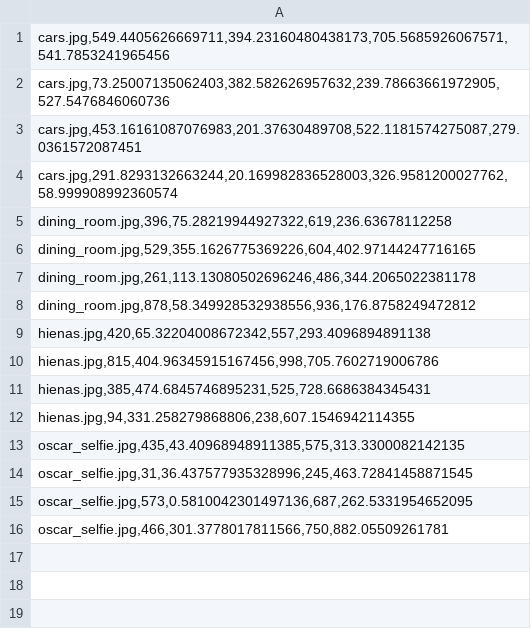
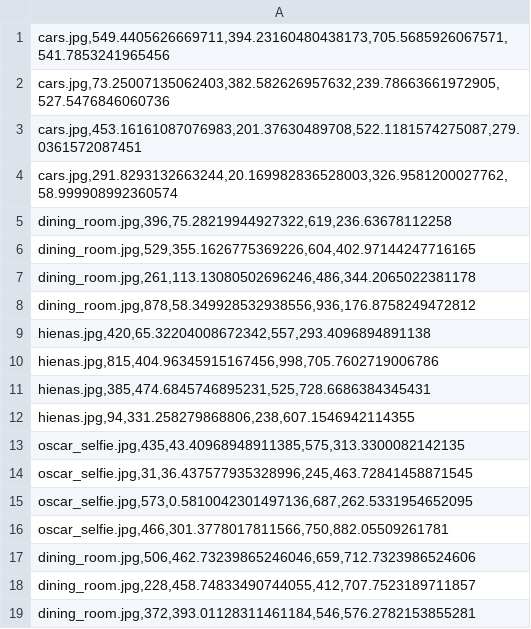
Before and after one commit to niveamartins/e-XImages, a CSV file: static/Coordenadas.csv, drawn as a sheet.

```diff
--- a/static/Coordenadas.csv
+++ b/static/Coordenadas.csv
@@ -16 +16,4 @@
 "oscar_selfie.jpg,466,301.3778017811566,750,882.05509261781"
+"dining_room.jpg,506,462.73239865246046,659,712.7323986524606"
+"dining_room.jpg,228,458.74833490744055,412,707.7523189711857"
+"dining_room.jpg,372,393.01128311461184,546,576.2782153855281"
```
Also changed, not shown: 4 other files.
